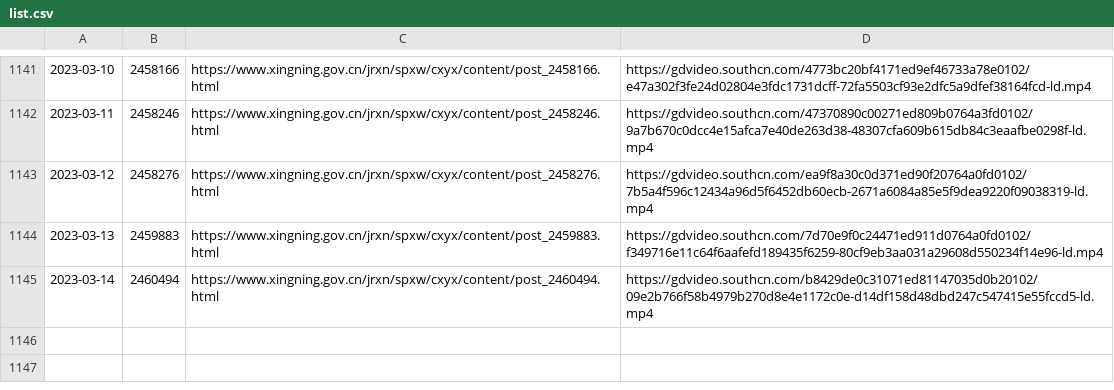
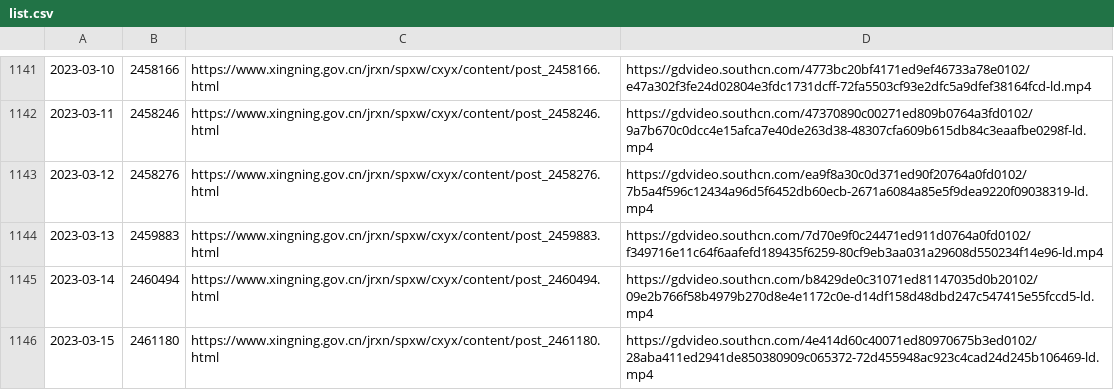
Before and after one commit to ayaka14732/SNHakkaNews, a CSV file: list.csv, drawn as a sheet; only a part is shown, gaps mark what is left out.

```diff
--- a/list.csv
+++ b/list.csv
@@ -1145 +1145,2 @@
 2023-03-14,2460494,https://www.xingning.gov.cn/jrxn/spxw/cxyx/content/post_2460494.html,https://gdvideo.southcn.com/b8429de0c31071ed81147035d0b20102/09e2b766f58b4979b270d8e4e1172c0e-d14df158d48dbd247c547415e55fccd5-ld.mp4
+2023-03-15,2461180,https://www.xingning.gov.cn/jrxn/spxw/cxyx/content/post_2461180.html,https://gdvideo.southcn.com/4e414d60c40071ed80970675b3ed0102/28aba411ed2941de850380909c065372-72d455948ac923c4cad24d245b106469-ld.mp4
```
